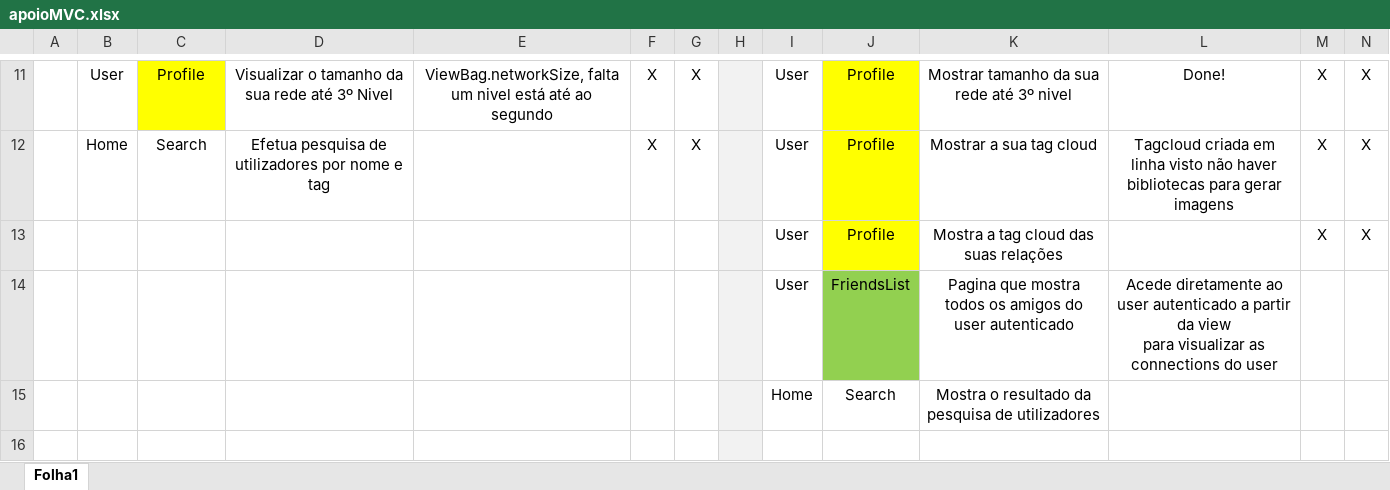
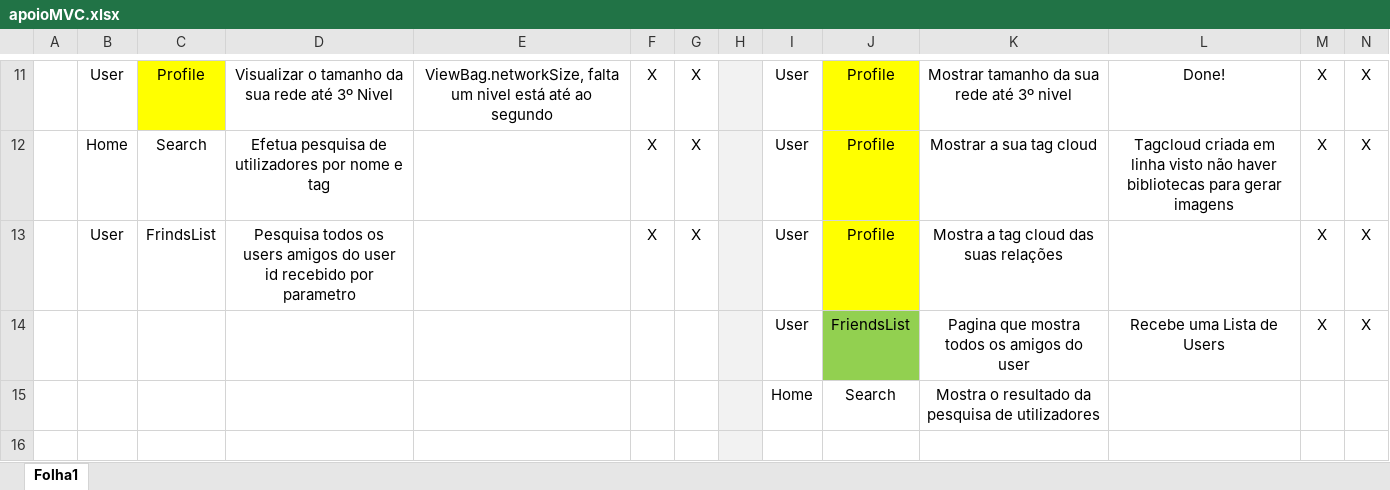
Before and after one commit to scarept/EpicWare, an Excel workbook: documentation/tasks/apoioMVC.xlsx, sheet Folha1, drawn as a sheet; only a part is shown, gaps mark what is left out; values as stored, in another font and other column widths than the file's, no borders; removed rows and columns are numbered as before the commit, all else as after; ↵ is a line break in a cell; the diff names each change by its address in the sheet, - before the commit and + after, or states it on an @@ line.

Commit message:
#56 Created Method and View to list frinds of user

```diff
--- a/documentation/tasks/apoioMVC.xlsx (sheet Folha1)
+++ b/documentation/tasks/apoioMVC.xlsx (sheet Folha1)
+row 13:  | User | FrindsList | Pesquisa todos os users amigos do user ↵ id recebido por parametro |  | X | X |  | User | Profile | Mostra a tag cloud das suas relações |  | X | X
-J14: Profile
+J14: FriendsList
-J14 fill: #FFFF00
+J14 fill: #92D050
-K14: Mostra a tag cloud das suas relações
+K14: Pagina que mostra todos os amigos do user
-L14: (empty)
+L14: Recebe uma Lista de Users
-row 14:  |  |  |  |  |  |  |  | User | FriendsList | Pagina que mostra todos os amigos do user autenticado | Acede diretamente ao user autenticado a partir da view ↵ para visualizar as connections do user
```
Also changed, not shown: 9 other files.
